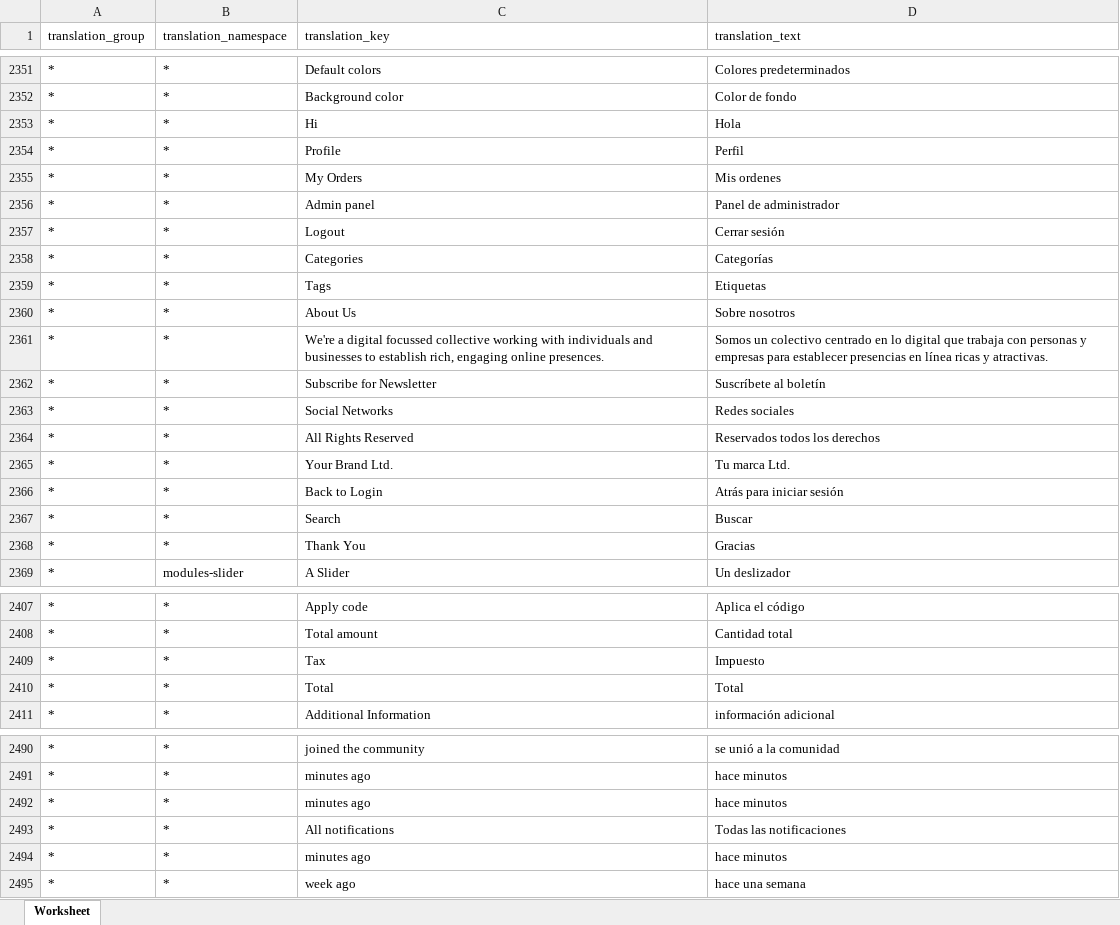
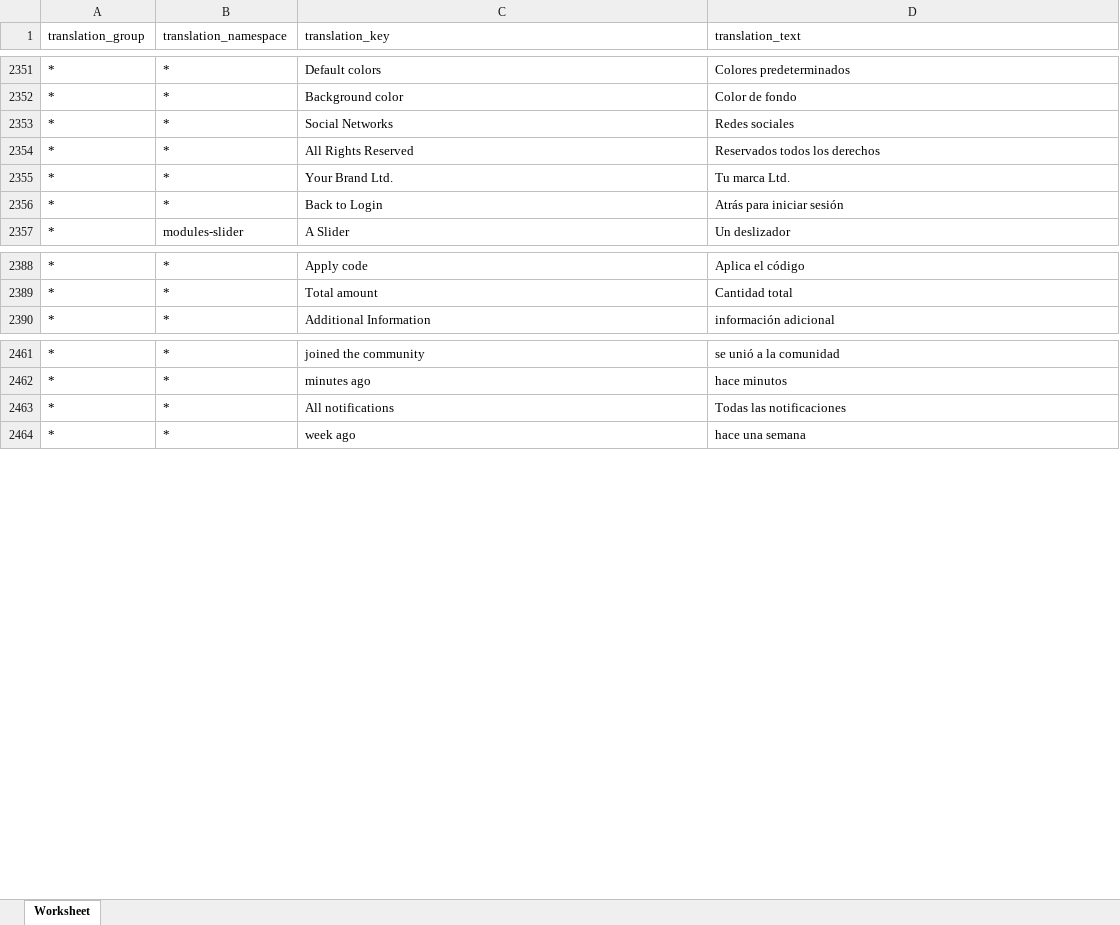
Before and after one commit to microweber/microweber, an Excel workbook: src/MicroweberPackages/Translation/resources/lang_xlsx/es_ES.xlsx, sheet Worksheet, drawn as a sheet; only a part is shown, gaps mark what is left out; values as stored, in another font and other column widths than the file's, no borders; removed rows and columns are numbered as before the commit, all else as after; the diff covers the shown part only; the diff names each change by its address in the sheet, - before the commit and + after, or states it on an @@ line.

```diff
--- a/src/MicroweberPackages/Translation/resources/lang_xlsx/es_ES.xlsx (sheet Worksheet)
+++ b/src/MicroweberPackages/Translation/resources/lang_xlsx/es_ES.xlsx (sheet Worksheet)
-row 2353: * | * | Hi | Hola
-row 2354: * | * | Profile | Perfil
-row 2355: * | * | My Orders | Mis ordenes
-row 2356: * | * | Admin panel | Panel de administrador
-row 2357: * | * | Logout | Cerrar sesión
-row 2358: * | * | Categories | Categorías
-row 2359: * | * | Tags | Etiquetas
-row 2360: * | * | About Us | Sobre nosotros
-row 2361: * | * | We're a digital focussed collective working with individuals and businesses to establish rich, engaging online presences. | Somos un colectivo centrado en lo digital que trabaja con personas y empresas para establecer presencias en línea ricas y atractivas.
-row 2362: * | * | Subscribe for Newsletter | Suscríbete al boletín
-row 2367: * | * | Search | Buscar
-row 2368: * | * | Thank You | Gracias
-row 2409: * | * | Tax | Impuesto
-row 2410: * | * | Total | Total
-row 2492: * | * | minutes ago | hace minutos
-row 2494: * | * | minutes ago | hace minutos
```
Also changed, not shown: 157 added rows and 156 removed rows elsewhere in this sheet, src/MicroweberPackages/Translation/resources/lang_xlsx/da_DK.xlsx, src/MicroweberPackages/Translation/resources/lang_xlsx/de_DE.xlsx, 31 other files.
